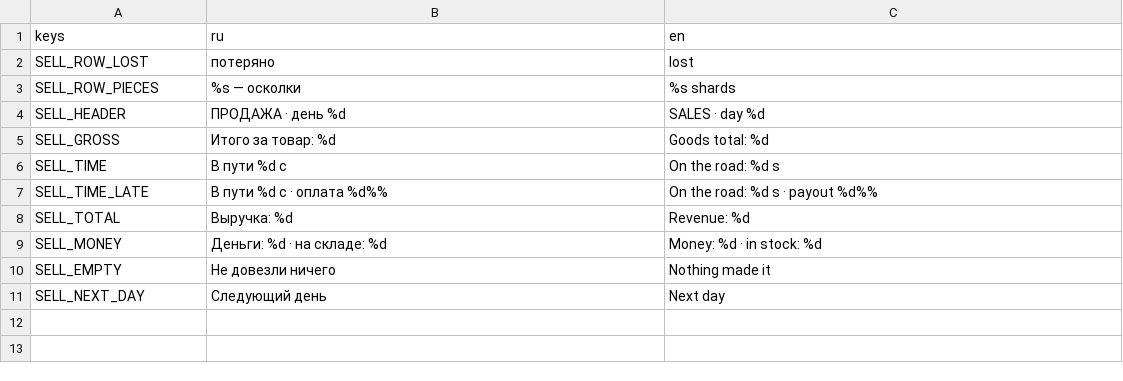
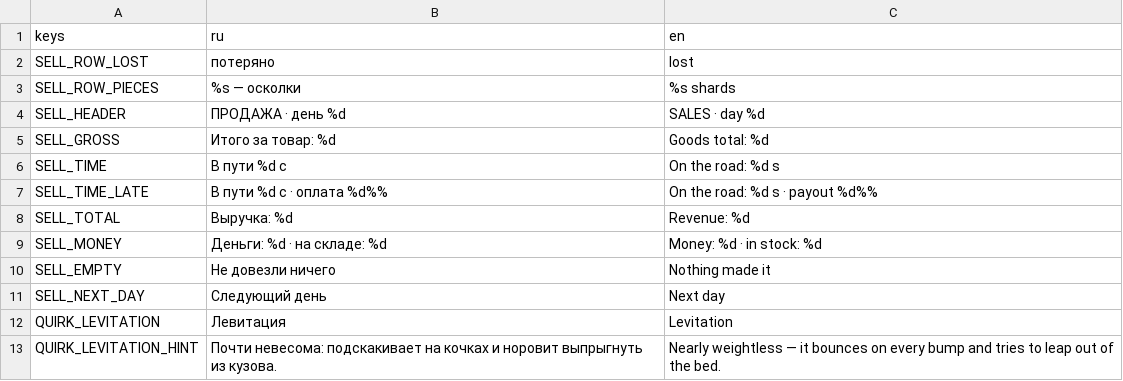
Before and after one commit to Rognlosh/UnstableJam, a CSV file: localization/ui.csv, drawn as a sheet.

```diff
--- a/localization/ui.csv
+++ b/localization/ui.csv
@@ -11 +11,3 @@ SELL_EMPTY,Не довезли ничего,Nothing made it
 SELL_NEXT_DAY,Следующий день,Next day
+QUIRK_LEVITATION,Левитация,Levitation
+QUIRK_LEVITATION_HINT,Почти невесома: подскакивает на кочках и норовит выпрыгнуть из кузова.,Nearly weightless — it bounces on every bump and tries to leap out of the bed.
```
Also changed, not shown: 6 other files.
